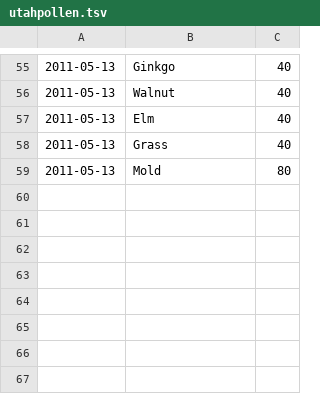
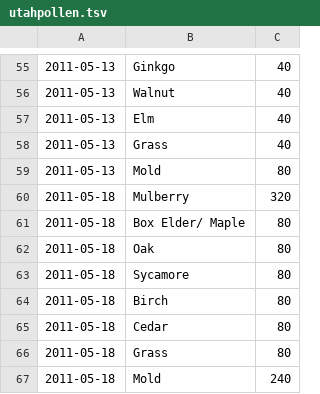
Before and after one commit to neilkod/utahpollen, a TSV file: data/utahpollen.tsv, drawn as a sheet; only a part is shown, gaps mark what is left out.

Commit message:
updated data

```diff
--- a/data/utahpollen.tsv
+++ b/data/utahpollen.tsv
@@ -59 +59,9 @@
 2011-05-13	Mold	80
+2011-05-18	Mulberry	320
+2011-05-18	Box Elder/     Maple	80
+2011-05-18	Oak	80
+2011-05-18	Sycamore	80
+2011-05-18	Birch	80
+2011-05-18	Cedar	80
+2011-05-18	Grass	80
+2011-05-18	Mold	240
```
